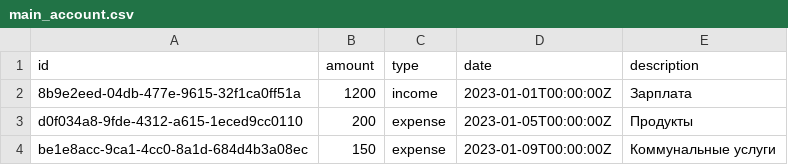
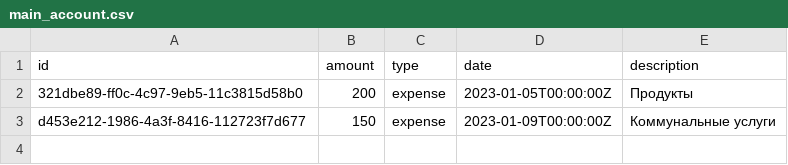
Before and after one commit to CRASH3000/personal-finance-cli, a CSV file: main_account.csv, drawn as a sheet.

Commit message:
Personal Finance CLI ДЗ/12 Декораторы и метапрограммирование - Включил поддержку декораторов в TypeScript (experimentalDecorators, emitDecoratorMetadata); - Подключил reflect-metadata и типы Node.js @types/node; - Добавил декораторы: LogClass, LogMethod, ReadOnly и Metadata с чтением метаданных; * Применил декораторы в Account: логирование создания/вызовов методов, защита id от изменения, метаданные для transactions; * Обновил index.ts для демонстрации работы декораторов, чтения метаданных и экспорта CSV.

```diff
--- a/main_account.csv
+++ b/main_account.csv
@@ -1,4 +1,3 @@
 id,amount,type,date,description
-8b9e2eed-04db-477e-9615-32f1ca0ff51a,1200,income,2023-01-01T00:00:00Z,Зарплата
-d0f034a8-9fde-4312-a615-1eced9cc0110,200,expense,2023-01-05T00:00:00Z,Продукты
-be1e8acc-9ca1-4cc0-8a1d-684d4b3a08ec,150,expense,2023-01-09T00:00:00Z,Коммунальные услуги
+321dbe89-ff0c-4c97-9eb5-11c3815d58b0,200,expense,2023-01-05T00:00:00Z,Продукты
+d453e212-1986-4a3f-8416-112723f7d677,150,expense,2023-01-09T00:00:00Z,Коммунальные услуги
```
Also changed, not shown: 8 other files.
